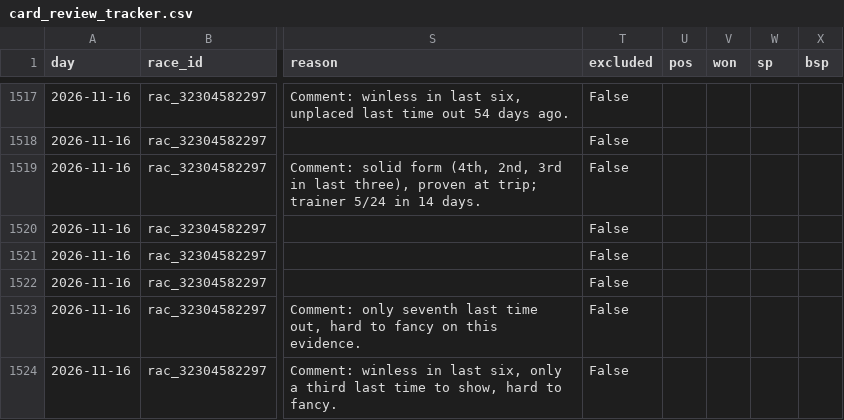
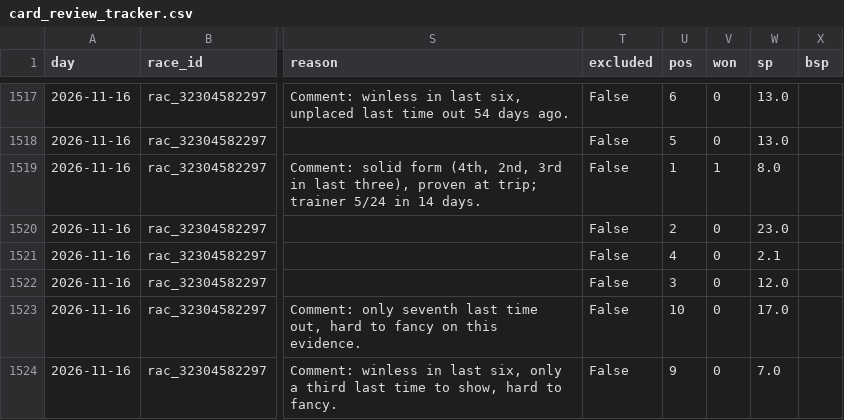
Before and after one commit to tipsearch1-cell/racing-pipeline, a CSV file: data/card_review_tracker.csv, drawn as a sheet; only a part is shown, gaps mark what is left out; the diff covers the shown part only; the diff names each change by its address in the sheet, - before the commit and + after, or states it on an @@ line.

```diff
--- a/data/card_review_tracker.csv
+++ b/data/card_review_tracker.csv
-U1517 (pos): (empty)
+U1517 (pos): 6
-V1517:V1518 (won): (empty)
+V1517:V1518 (won): 0
-W1517:W1518 (sp): (empty)
+W1517:W1518 (sp): 13.0
-U1518 (pos): (empty)
+U1518 (pos): 5
-U1519 (pos): (empty)
+U1519 (pos): 1
-V1519 (won): (empty)
+V1519 (won): 1
-W1519 (sp): (empty)
+W1519 (sp): 8.0
-U1520 (pos): (empty)
+U1520 (pos): 2
-V1520:V1524 (won): (empty)
+V1520:V1524 (won): 0
-W1520 (sp): (empty)
+W1520 (sp): 23.0
-U1521 (pos): (empty)
+U1521 (pos): 4
-W1521 (sp): (empty)
+W1521 (sp): 2.1
-U1522 (pos): (empty)
+U1522 (pos): 3
-W1522 (sp): (empty)
+W1522 (sp): 12.0
-U1523 (pos): (empty)
+U1523 (pos): 10
-W1523 (sp): (empty)
+W1523 (sp): 17.0
-U1524 (pos): (empty)
+U1524 (pos): 9
-W1524 (sp): (empty)
+W1524 (sp): 7.0
```
Also changed, not shown: 45 edited cells elsewhere in this file, data/angle_toprated_tracker.csv, 3 other files.
